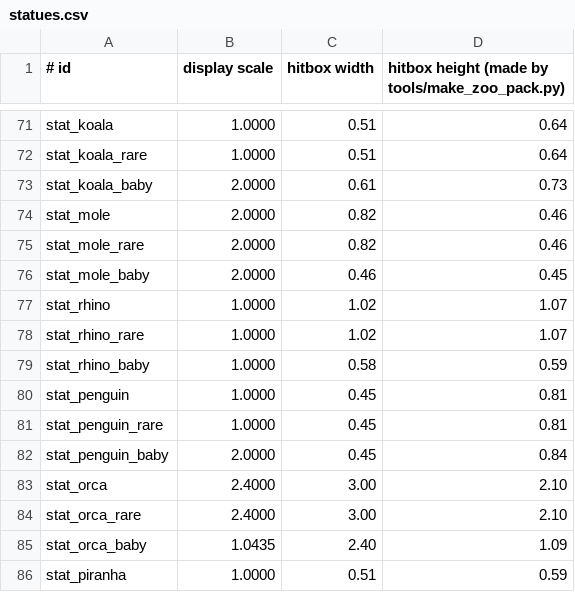
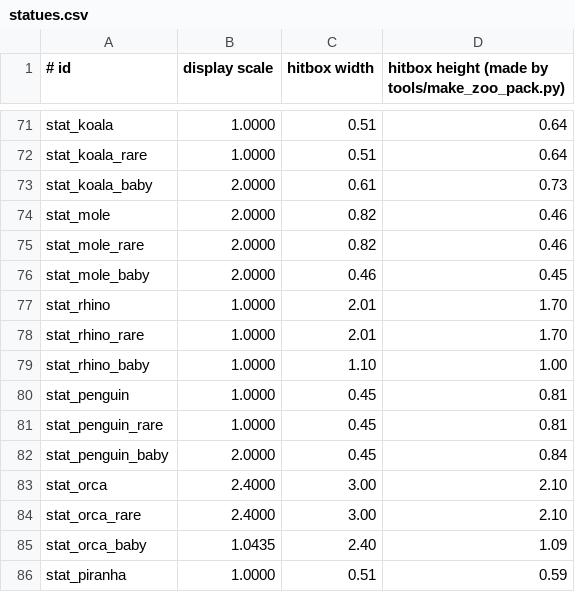
Before and after one commit to iekcorbar/iekcorbar, a CSV file: Wildlife/src/main/resources/statues.csv, drawn as a sheet; only a part is shown, gaps mark what is left out; the diff covers the shown part only.

```diff
--- a/Wildlife/src/main/resources/statues.csv
+++ b/Wildlife/src/main/resources/statues.csv
@@ -76,5 +76,5 @@ stat_mole_rare,2.0000,0.82,0.46
 stat_mole_baby,2.0000,0.46,0.45
-stat_rhino,1.0000,1.02,1.07
-stat_rhino_rare,1.0000,1.02,1.07
-stat_rhino_baby,1.0000,0.58,0.59
+stat_rhino,1.0000,2.01,1.70
+stat_rhino_rare,1.0000,2.01,1.70
+stat_rhino_baby,1.0000,1.10,1.00
 stat_penguin,1.0000,0.45,0.81
```
Also changed, not shown: 43 edited cells elsewhere in this file, 23 other files.
